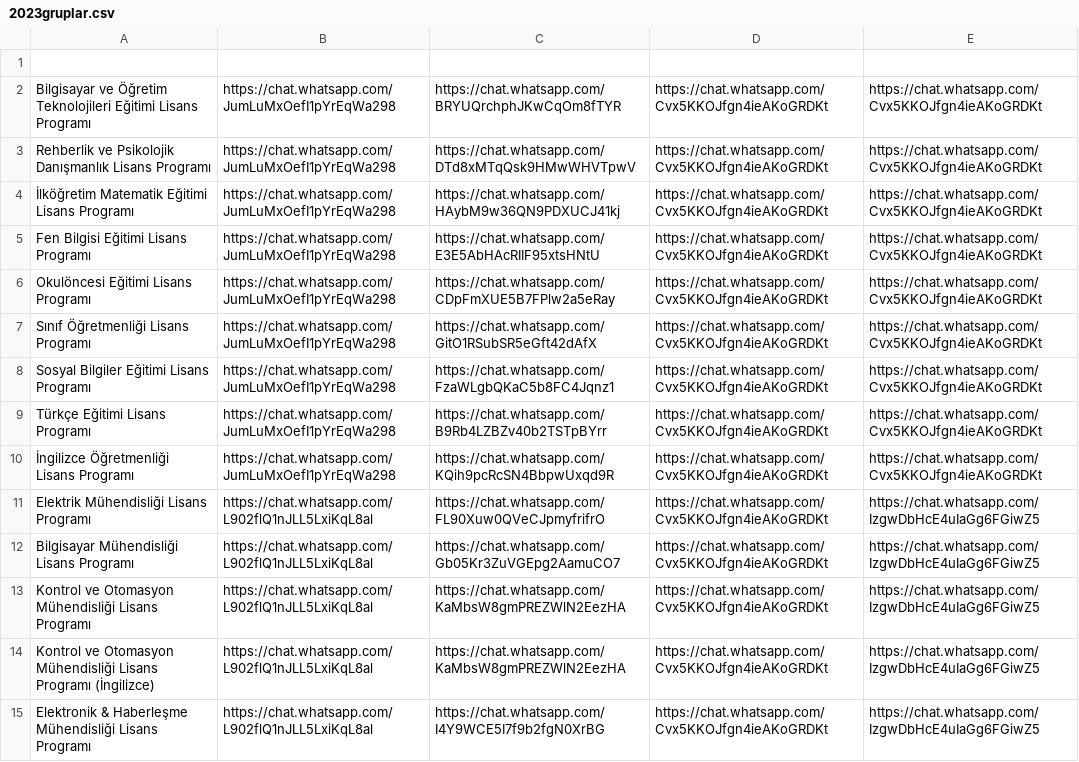
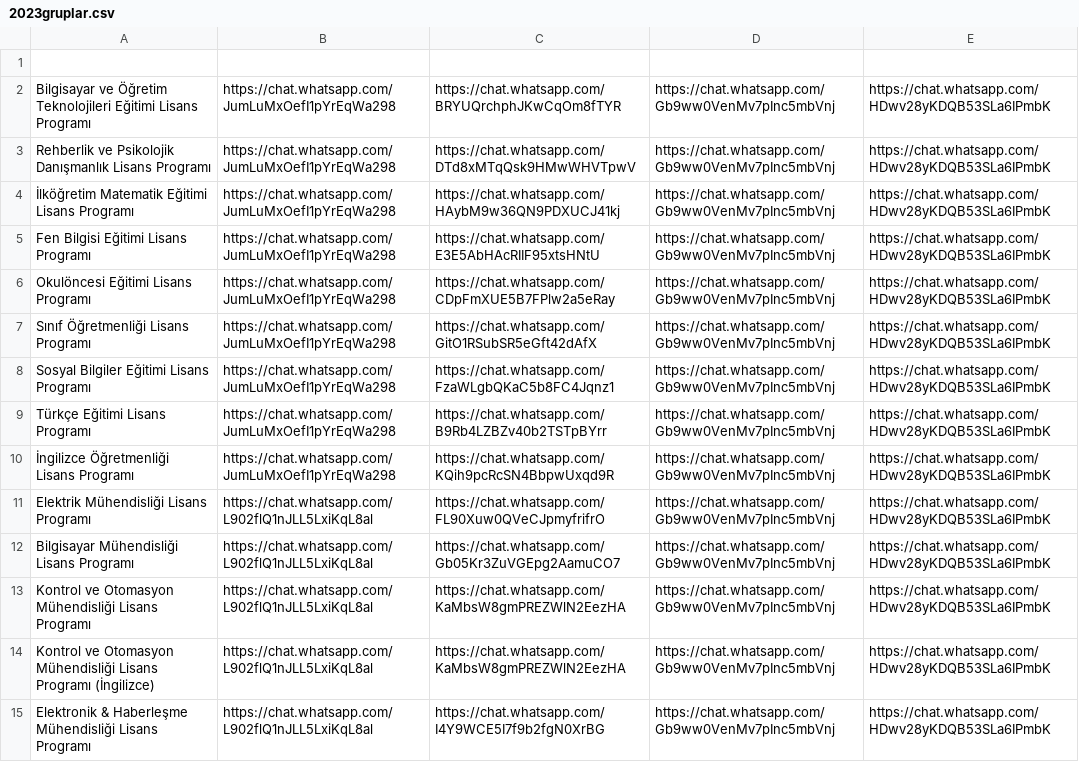
Before and after one commit to mtalhagaoglu/ytu_girisli_t_bot, a CSV file: csv/2023gruplar.csv, drawn as a sheet; only a part is shown; the diff covers the shown part only; the diff names each change by its address in the sheet, - before the commit and + after, or states it on an @@ line.

```diff
--- a/csv/2023gruplar.csv
+++ b/csv/2023gruplar.csv
-D2:D15: https://chat.whatsapp.com/Cvx5KKOJfgn4ieAKoGRDKt
+D2:D15: https://chat.whatsapp.com/Gb9ww0VenMv7pInc5mbVnj
-E2:E10: https://chat.whatsapp.com/Cvx5KKOJfgn4ieAKoGRDKt
+E2:E10: https://chat.whatsapp.com/HDwv28yKDQB53SLa6IPmbK
-E11:E15: https://chat.whatsapp.com/IzgwDbHcE4uIaGg6FGiwZ5
+E11:E15: https://chat.whatsapp.com/HDwv28yKDQB53SLa6IPmbK
```
Also changed, not shown: 98 edited cells elsewhere in this file, 1 other file.
